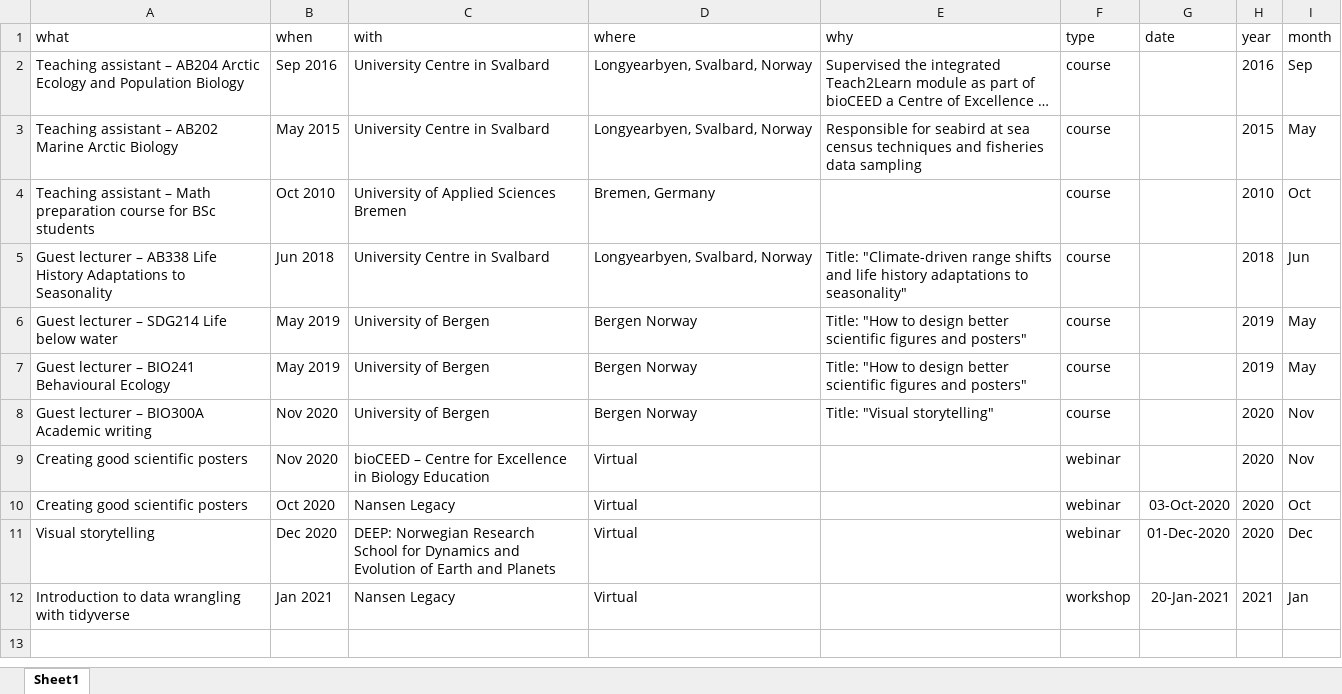
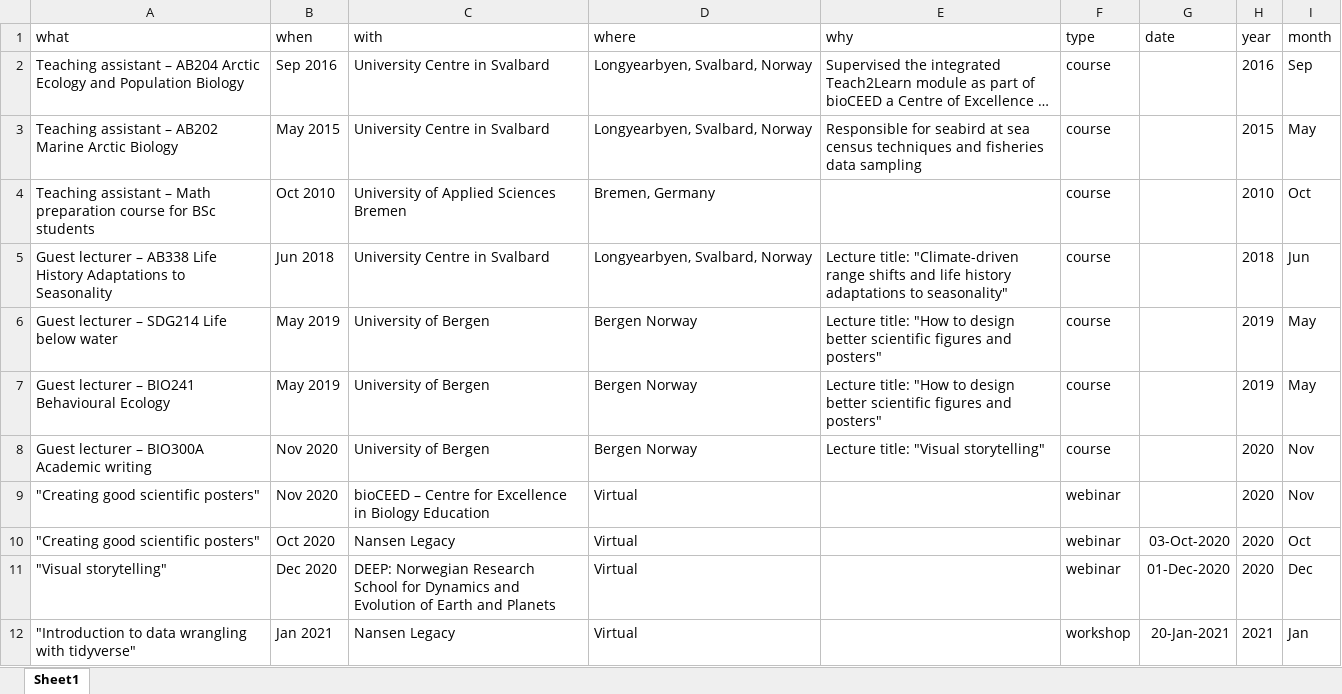
Before and after one commit to tomlangbehn/TomLangbehn_CV, an Excel workbook: data/teaching-experience.xlsx, sheet Sheet1, drawn as a sheet; long unchanged cells end in …; values as stored, in another font and other column widths than the file's, no borders; the diff names each change by its address in the sheet, - before the commit and + after, or states it on an @@ line.

```diff
--- a/data/teaching-experience.xlsx (sheet Sheet1)
+++ b/data/teaching-experience.xlsx (sheet Sheet1)
-E5 (why): Title: "Climate-driven range…
+E5 (why): Lecture title: "Climate-driven range…
-E6:E7 (why): Title: "How to…
+E6:E7 (why): Lecture title: "How to…
-E8 (why): Title: "Visual storytelling"
+E8 (why): Lecture title: "Visual storytelling"
-A9:A10 (what): Creating good scientific posters
+A9:A10 (what): "Creating good scientific posters"
-A11 (what): Visual storytelling
+A11 (what): "Visual storytelling"
-A12 (what): Introduction to data wrangling with tidyverse
+A12 (what): "Introduction to data wrangling with tidyverse"
```
Also changed, not shown: data/award.xlsx, data/education.xlsx, 28 other files.
